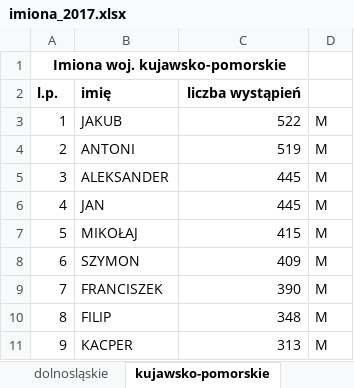
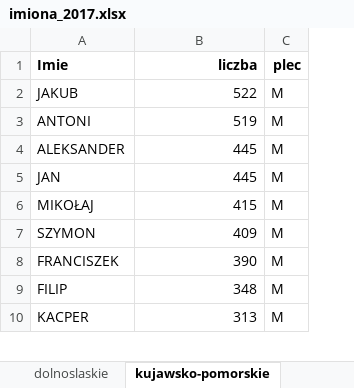
Before and after one commit to Rsilacz/Imiona, an Excel workbook: imiona_2017.xlsx, sheet kujawsko-pomorskie, drawn as a sheet; only a part is shown; values as stored, in another font and other column widths than the file's, no borders; removed rows and columns are numbered as before the commit, all else as after; the diff names each change by its address in the sheet, - before the commit and + after, or states it on an @@ line.

Commit message:
Naprawiono literowki

```diff
--- a/imiona_2017.xlsx (sheet kujawsko-pomorskie)
+++ b/imiona_2017.xlsx (sheet kujawsko-pomorskie)
-sheet tab: dolnosląskie
+sheet tab: dolnoslaskie
-column A (Imiona woj. kujawsko-pomorskie), rows 3-11: 1 | 2 | 3 | 4 | 5 | 6 | 7 | 8 | 9
-A1: (empty)
+A1: Imie
-B1: (empty)
+B1: liczba
-C1: (empty)
+C1: plec
-row 2: l.p. | imię | liczba wystąpień
```
Also changed, not shown: other sheet tabs.
